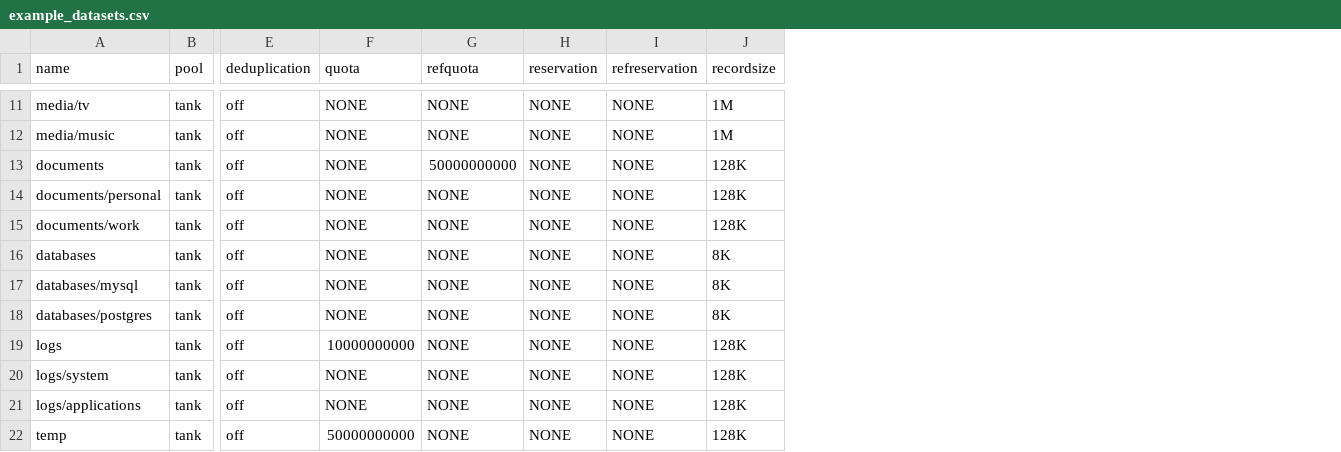
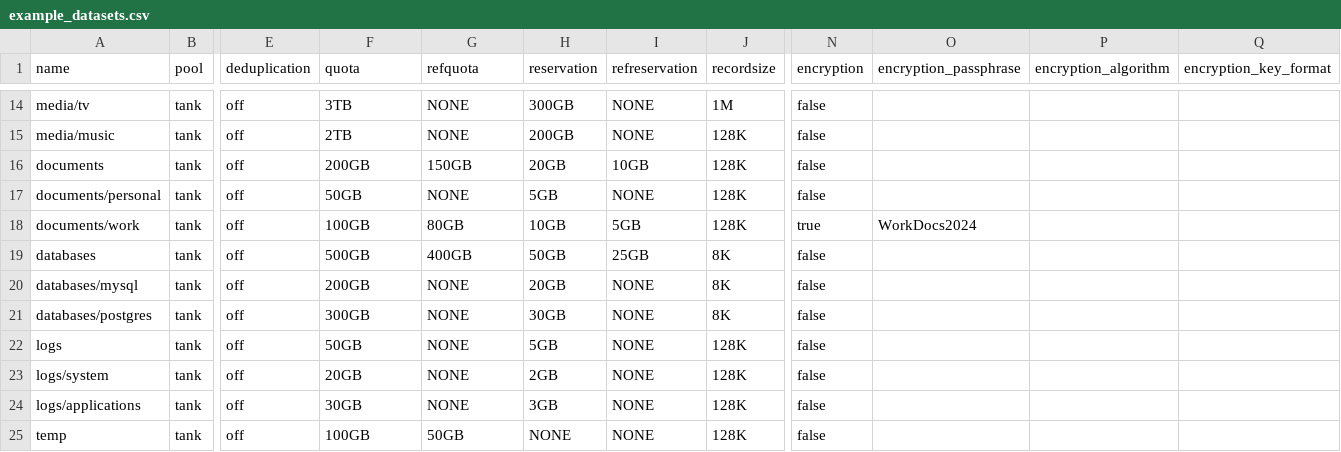
Before and after one commit to jameskilbynet/iac, a CSV file: scripts/truenas/example_datasets.csv, drawn as a sheet; only a part is shown, gaps mark what is left out; addresses are those after the commit; the diff covers the shown part only; the diff names each change by its address in the sheet, - before the commit and + after, or states it on an @@ line.

Commit message:
Added Encryption

```diff
--- a/scripts/truenas/example_datasets.csv
+++ b/scripts/truenas/example_datasets.csv
+column N (encryption), rows 14-25: false | false | false | false | true | false | false | false | false | false | false | false
+column O (encryption_passphrase), row 18: WorkDocs2024
+column P (encryption_algorithm), empty
+column Q (encryption_key_format), empty
-F14 (quota): NONE
+F14 (quota): 3TB
-H14 (reservation): NONE
+H14 (reservation): 300GB
-F15 (quota): NONE
+F15 (quota): 2TB
-H15 (reservation): NONE
+H15 (reservation): 200GB
-J15 (recordsize): 1M
+J15 (recordsize): 128K
-F16 (quota): NONE
+F16 (quota): 200GB
-G16 (refquota): 50000000000
+G16 (refquota): 150GB
-H16 (reservation): NONE
+H16 (reservation): 20GB
-I16 (refreservation): NONE
+I16 (refreservation): 10GB
-F17 (quota): NONE
+F17 (quota): 50GB
-H17 (reservation): NONE
+H17 (reservation): 5GB
-F18 (quota): NONE
+F18 (quota): 100GB
-G18 (refquota): NONE
+G18 (refquota): 80GB
-H18 (reservation): NONE
+H18 (reservation): 10GB
-I18 (refreservation): NONE
+I18 (refreservation): 5GB
-F19 (quota): NONE
+F19 (quota): 500GB
-G19 (refquota): NONE
+G19 (refquota): 400GB
-H19 (reservation): NONE
+H19 (reservation): 50GB
-I19 (refreservation): NONE
+I19 (refreservation): 25GB
-F20 (quota): NONE
+F20 (quota): 200GB
-H20 (reservation): NONE
+H20 (reservation): 20GB
-F21 (quota): NONE
+F21 (quota): 300GB
-H21 (reservation): NONE
+H21 (reservation): 30GB
-F22 (quota): 10000000000
+F22 (quota): 50GB
-H22 (reservation): NONE
+H22 (reservation): 5GB
-F23 (quota): NONE
+F23 (quota): 20GB
-H23 (reservation): NONE
+H23 (reservation): 2GB
-F24 (quota): NONE
+F24 (quota): 30GB
-H24 (reservation): NONE
+H24 (reservation): 3GB
-F25 (quota): 50000000000
+F25 (quota): 100GB
-G25 (refquota): NONE
+G25 (refquota): 50GB
```
Also changed, not shown: 3 added rows and 24 edited cells elsewhere in this file, 2 other files.
